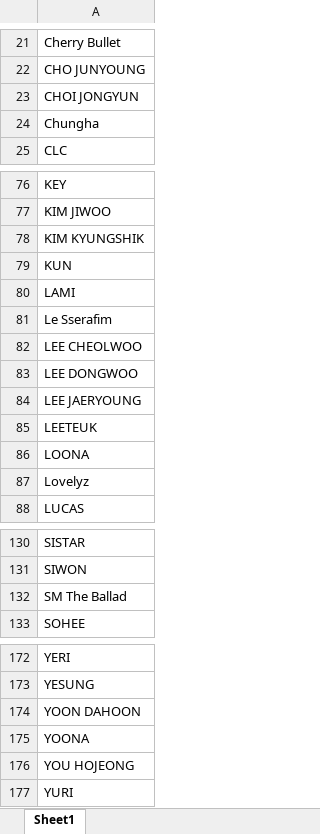
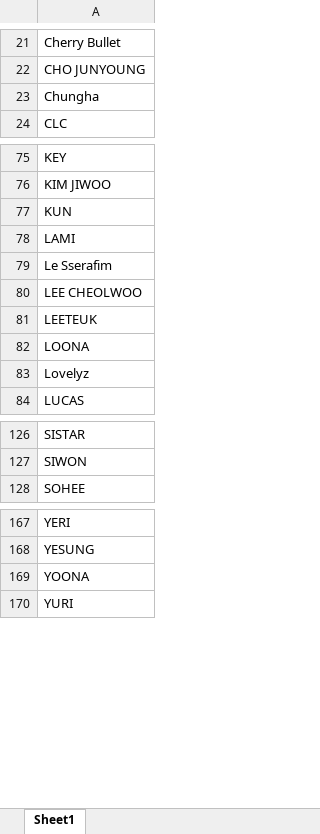
Before and after one commit to tylergleeson/kpop_analytics, an Excel workbook: data/artist_list.xlsx, sheet Sheet1, drawn as a sheet; only a part is shown, gaps mark what is left out; values as stored, in another font and other column widths than the file's, no borders; conditional formats not drawn; the diff names each change by its address in the sheet, - before the commit and + after, or states it on an @@ line.

Commit message:
removed artists not found on spotify from artist list

```diff
--- a/data/artist_list.xlsx (sheet Sheet1)
+++ b/data/artist_list.xlsx (sheet Sheet1)
-row 23: CHOI JONGYUN
-row 78: KIM KYUNGSHIK
-row 83: LEE DONGWOO
-row 84: LEE JAERYOUNG
-row 132: SM The Ballad
-row 174: YOON DAHOON
-row 176: YOU HOJEONG
```
